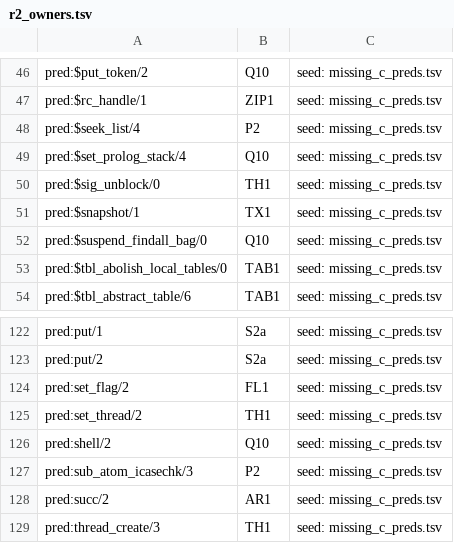
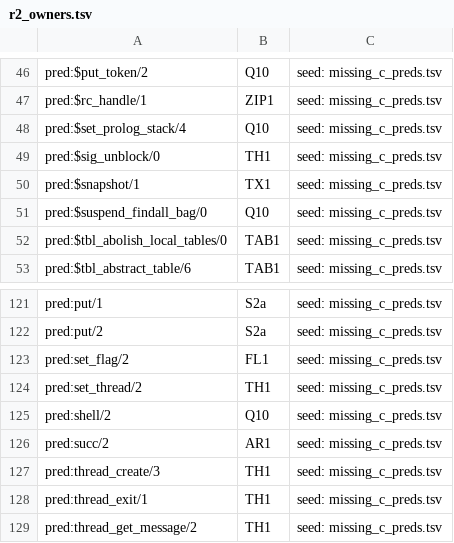
Before and after one commit to CognitiveSubstratesAI/LogicKernel, a TSV file: docs/r2_owners.tsv, drawn as a sheet; only a part is shown, gaps mark what is left out; the shorter side is filled out with more unchanged rows.

```diff
--- a/docs/r2_owners.tsv
+++ b/docs/r2_owners.tsv
@@ -47,3 +47,2 @@ pred:$put_token/2	Q10	seed: missing_c_preds.tsv
 pred:$rc_handle/1	ZIP1	seed: missing_c_preds.tsv
-pred:$seek_list/4	P2	seed: missing_c_preds.tsv
 pred:$set_prolog_stack/4	Q10	seed: missing_c_preds.tsv
@@ -126,3 +125,2 @@ pred:set_thread/2	TH1	seed: missing_c_preds.tsv
 pred:shell/2	Q10	seed: missing_c_preds.tsv
-pred:sub_atom_icasechk/3	P2	seed: missing_c_preds.tsv
 pred:succ/2	AR1	seed: missing_c_preds.tsv
```
Also changed, not shown: 5 other files.
